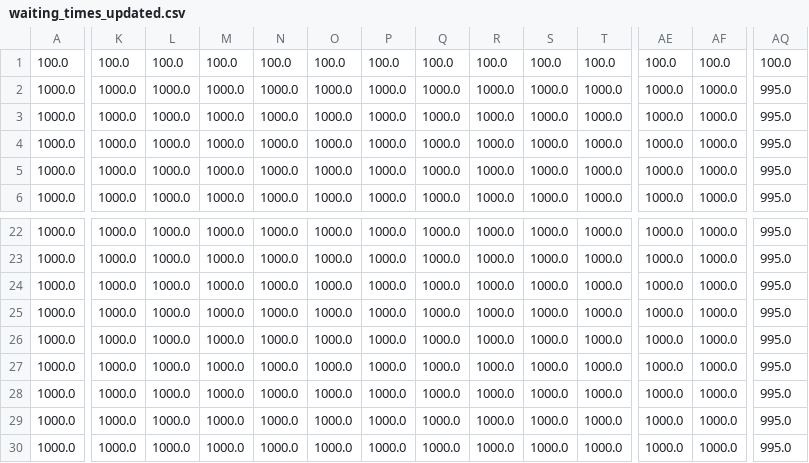
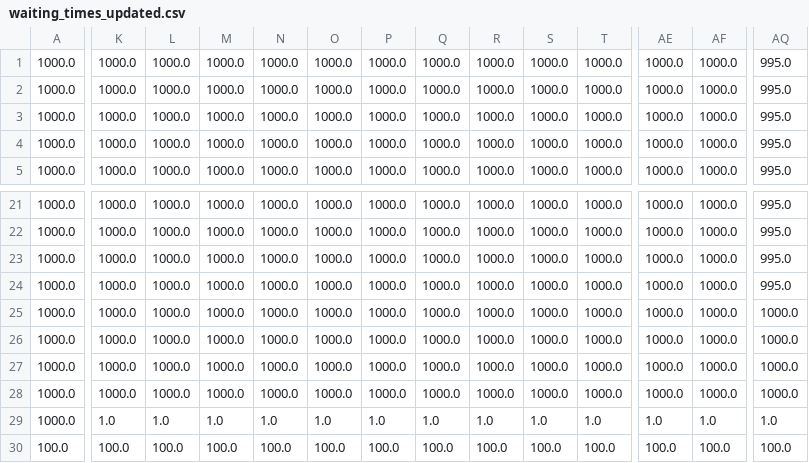
Before and after one commit to 0-yibai/psa_hack_2024, a CSV file: data/waiting_times_updated.csv, drawn as a sheet; only a part is shown, gaps mark what is left out; addresses are those after the commit; the diff covers the shown part only; the diff names each change by its address in the sheet, - before the commit and + after, or states it on an @@ line.

```diff
--- a/data/waiting_times_updated.csv
+++ b/data/waiting_times_updated.csv
-AQ25:AQ28: 995.0
+AQ25:AQ28: 1000.0
-K29: 1000.0
+K29: 1.0
-L29: 1000.0
+L29: 1.0
-M29: 1000.0
+M29: 1.0
-N29: 1000.0
+N29: 1.0
-O29: 1000.0
+O29: 1.0
-P29: 1000.0
+P29: 1.0
-Q29: 1000.0
+Q29: 1.0
-R29: 1000.0
+R29: 1.0
-S29: 1000.0
+S29: 1.0
-T29: 1000.0
+T29: 1.0
-AE29: 1000.0
+AE29: 1.0
-AF29: 1000.0
+AF29: 1.0
-AQ29: 995.0
+AQ29: 1.0
@@ row 1 moved to row 30: 100.0 @@
```
Also changed, not shown: 17 edited cells elsewhere in this file, 2 other files.
